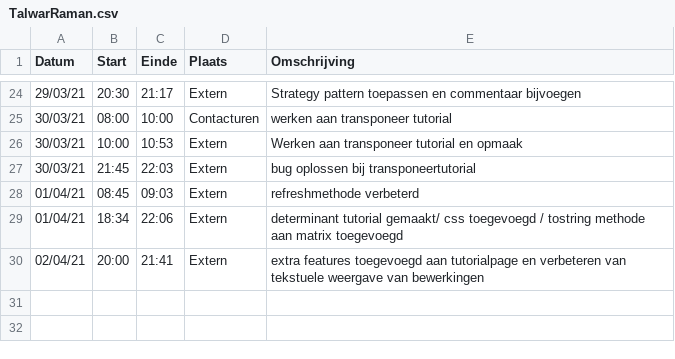
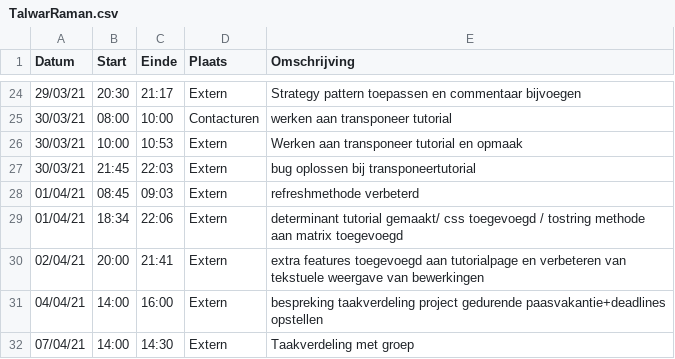
Before and after one commit to rtalwar2/WELCOME-TO-THE-MATRIX, a CSV file: logboeken/TalwarRaman.csv, drawn as a sheet; only a part is shown, gaps mark what is left out; the diff names each change by its address in the sheet, - before the commit and + after, or states it on an @@ line.

Commit message:
Update TalwarRaman.csv

```diff
--- a/logboeken/TalwarRaman.csv
+++ b/logboeken/TalwarRaman.csv
+row 31: 04/04/21 | 14:00 | 16:00 | Extern | bespreking taakverdeling project gedurende paasvakantie+deadlines opstellen
+row 32: 07/04/21 | 14:00 | 14:30 | Extern | Taakverdeling met groep
```
